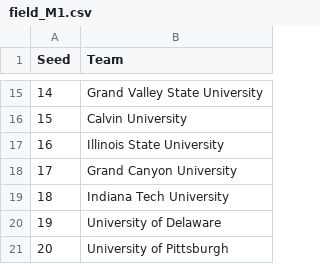
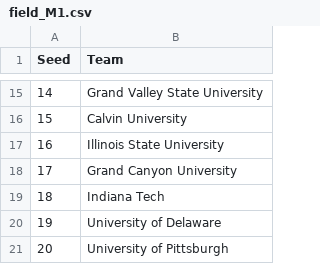
Before and after one commit to ALempia/ACHA-Data, a CSV file: Data/field/field_M1.csv, drawn as a sheet; only a part is shown, gaps mark what is left out.

Commit message:
Update field_M1.csv

```diff
--- a/Data/field/field_M1.csv
+++ b/Data/field/field_M1.csv
@@ -18,3 +18,3 @@ Seed,Team
 17,Grand Canyon University
-18,Indiana Tech University
+18,Indiana Tech
 19,University of Delaware
```
